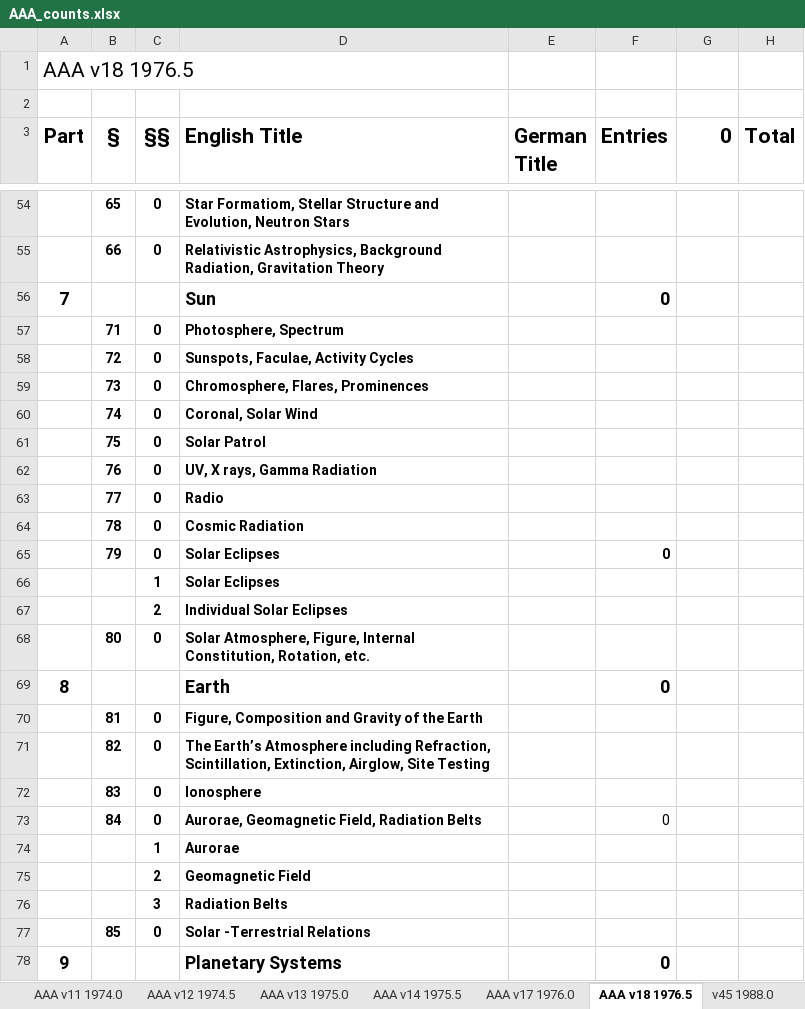
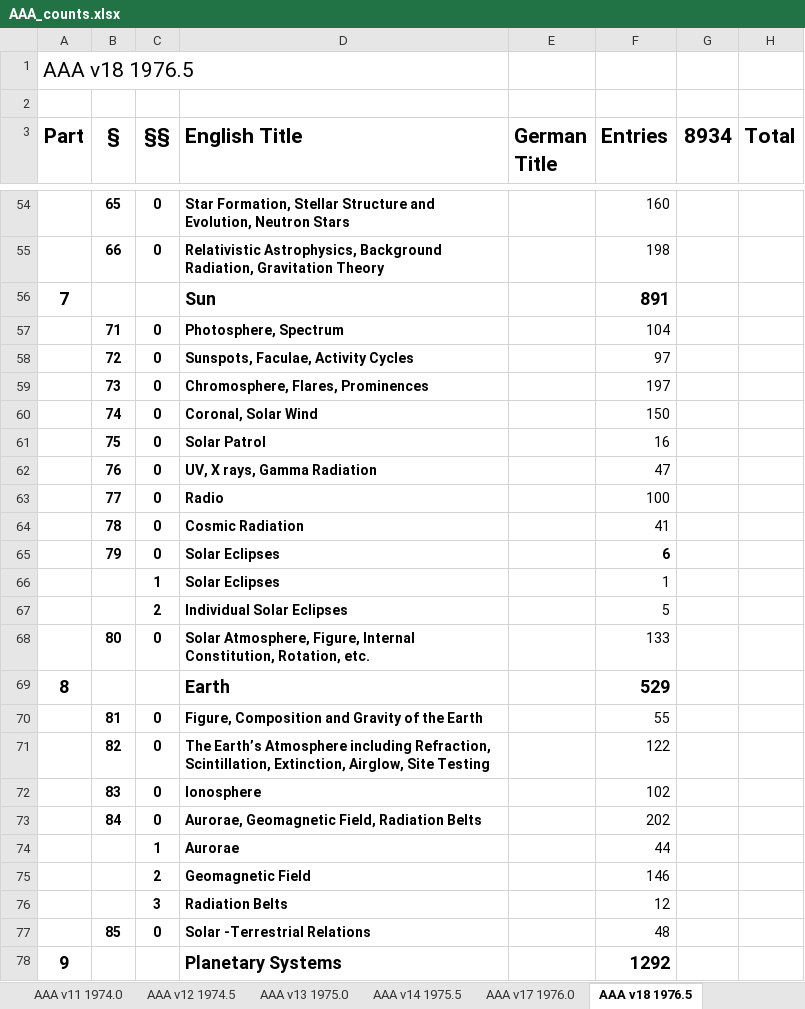
Before and after one commit to JimFowler/books, an Excel workbook: Books20/Data/AAA/AAA_counts.xlsx, sheet AAA v18 1976.5, drawn as a sheet; only a part is shown, gaps mark what is left out; values as stored, in another font and other column widths than the file's, no borders; the diff covers the shown part only; the diff names each change by its address in the sheet, - before the commit and + after, or states it on an @@ line.

```diff
--- a/Books20/Data/AAA/AAA_counts.xlsx (sheet AAA v18 1976.5)
+++ b/Books20/Data/AAA/AAA_counts.xlsx (sheet AAA v18 1976.5)
-G3: 0
+G3: 8934
-D54 (English Title): Star Formatiom, Stellar Structure…
+D54 (English Title): Star Formation, Stellar Structure…
-F54 (Entries): (empty)
+F54 (Entries): 160
-F55 (Entries): (empty)
+F55 (Entries): 198
-F56 (Entries): 0
+F56 (Entries): 891
-F57 (Entries): (empty)
+F57 (Entries): 104
-F58 (Entries): (empty)
+F58 (Entries): 97
-F59 (Entries): (empty)
+F59 (Entries): 197
-F60 (Entries): (empty)
+F60 (Entries): 150
-F61 (Entries): (empty)
+F61 (Entries): 16
-F62 (Entries): (empty)
+F62 (Entries): 47
-F63 (Entries): (empty)
+F63 (Entries): 100
-F64 (Entries): (empty)
+F64 (Entries): 41
-F65 (Entries): 0
+F65 (Entries): 6
-F66 (Entries): (empty)
+F66 (Entries): 1
-F67 (Entries): (empty)
+F67 (Entries): 5
-F68 (Entries): (empty)
+F68 (Entries): 133
-F69 (Entries): 0
+F69 (Entries): 529
-F70 (Entries): (empty)
+F70 (Entries): 55
-F71 (Entries): (empty)
+F71 (Entries): 122
-F72 (Entries): (empty)
+F72 (Entries): 102
-F73 (Entries): 0
+F73 (Entries): 202
-F74 (Entries): (empty)
+F74 (Entries): 44
-F75 (Entries): (empty)
+F75 (Entries): 146
-F76 (Entries): (empty)
+F76 (Entries): 12
-F77 (Entries): (empty)
+F77 (Entries): 48
-F78 (Entries): 0
+F78 (Entries): 1292
```
Also changed, not shown: 127 edited cells elsewhere in this sheet, sheet AAA v17 1976.0, other sheet tabs, 1 other file.
